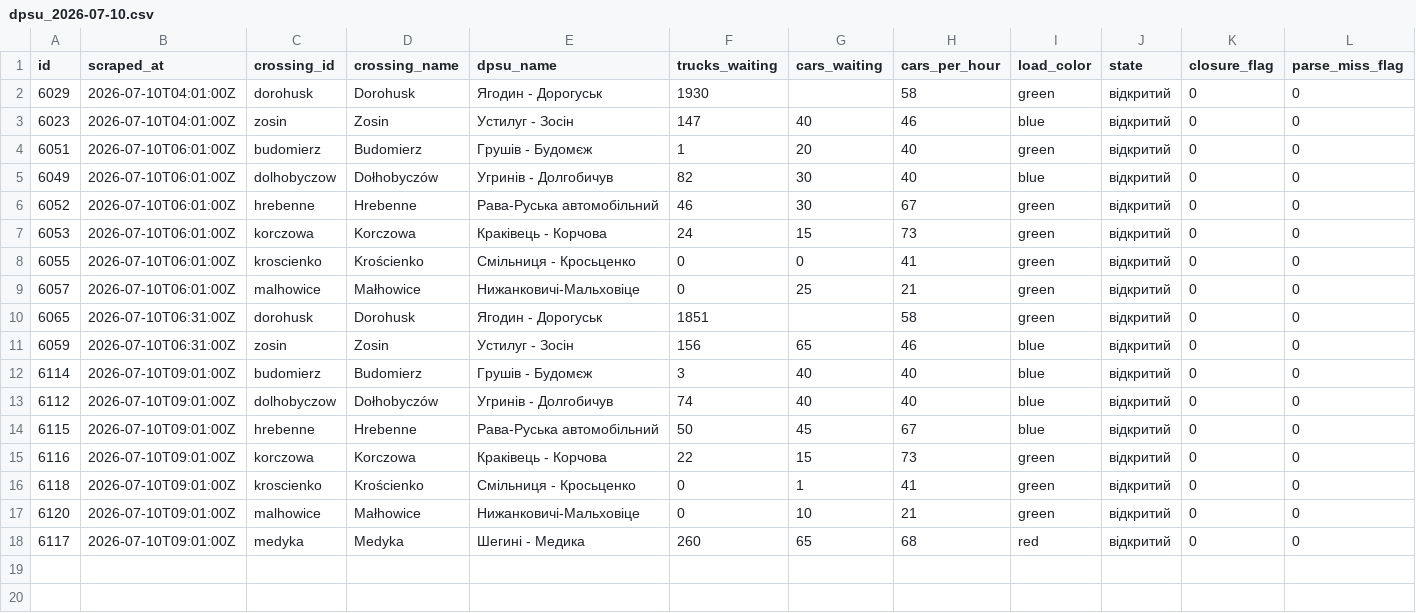
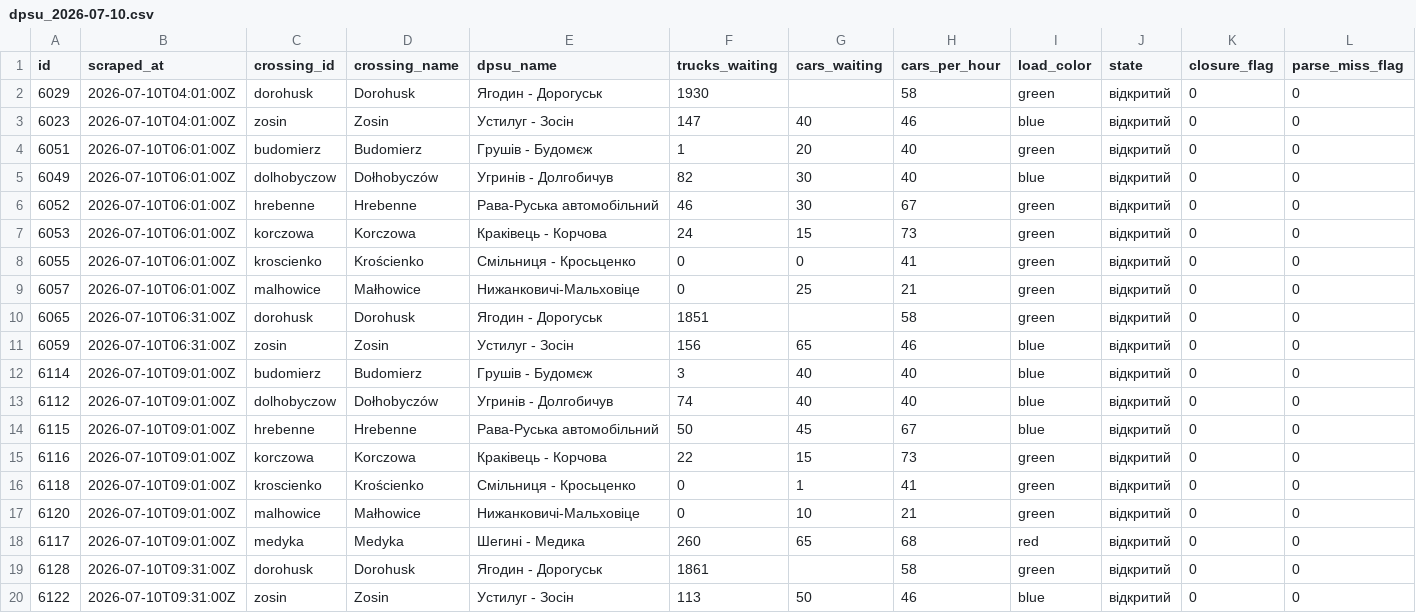
Before and after one commit to jabbathepole/border-queue-logger, a CSV file: data/dpsu_2026-07-10.csv, drawn as a sheet; only a part is shown; rows hold the shown columns only; the diff names each change by its address in the sheet, - before the commit and + after, or states it on an @@ line.

```diff
--- a/data/dpsu_2026-07-10.csv
+++ b/data/dpsu_2026-07-10.csv
+row 19: 6128 | 2026-07-10T09:31:00Z | dorohusk | Dorohusk | Ягодин - Дорогуськ | 1861 |  | 58 | green | відкритий | 0 | 0
+row 20: 6122 | 2026-07-10T09:31:00Z | zosin | Zosin | Устилуг - Зосін | 113 | 50 | 46 | blue | відкритий | 0 | 0
```
Also changed, not shown: 1 other file.
